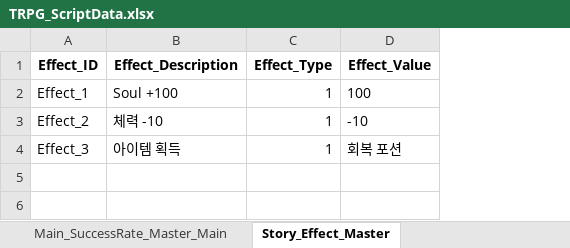
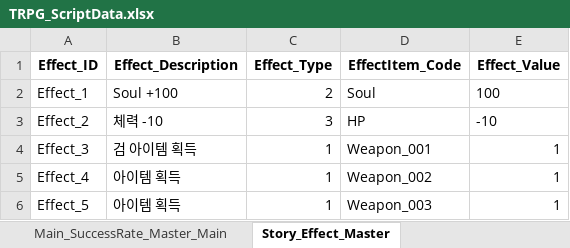
Before and after one commit to SoyCkicken/Adventure, an Excel workbook: JsonFile/Assets/ExcelFiles/TRPG_ScriptData.xlsx, sheet Story_Effect_Master, drawn as a sheet; values as stored, in another font and other column widths than the file's, no borders; addresses are those after the commit; the diff names each change by its address in the sheet, - before the commit and + after, or states it on an @@ line.

```diff
--- a/JsonFile/Assets/ExcelFiles/TRPG_ScriptData.xlsx (sheet Story_Effect_Master)
+++ b/JsonFile/Assets/ExcelFiles/TRPG_ScriptData.xlsx (sheet Story_Effect_Master)
+column D (EffectItem_Code), rows 2-4: Soul | HP | Weapon_001
-C2 (Effect_Type): 1
+C2 (Effect_Type): 2
-C3 (Effect_Type): 1
+C3 (Effect_Type): 3
-B4 (Effect_Description): 아이템 획득
+B4 (Effect_Description): 검 아이템 획득
-E4 (Effect_Value): 회복 포션
+E4 (Effect_Value): 1
+row 5: Effect_4 | 아이템 획득 | 1 | Weapon_002 | 1
+row 6: Effect_5 | 아이템 획득 | 1 | Weapon_003 | 1
```
Also changed, not shown: sheet Main_Script_Master_Main, sheet Story_Master_Main, formulas that keep their value, JsonFile/Assets/ExcelFiles/AllItem_Master.xlsx, 8 other files.
